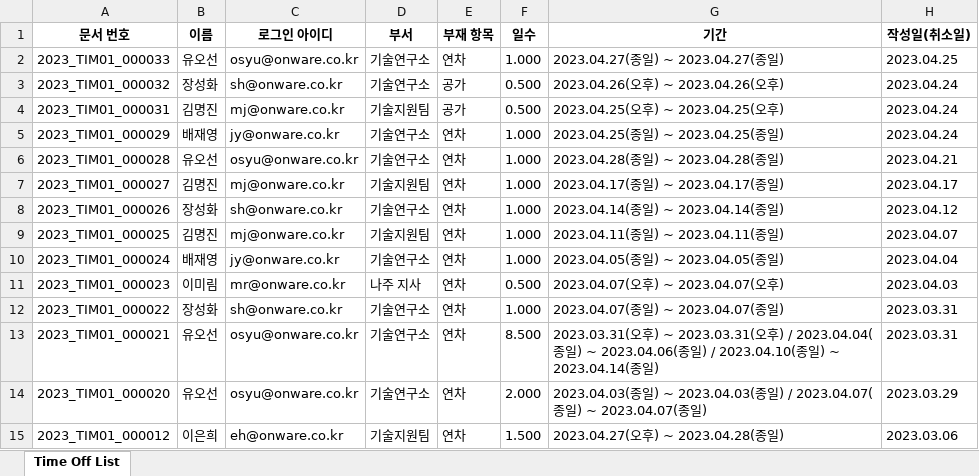
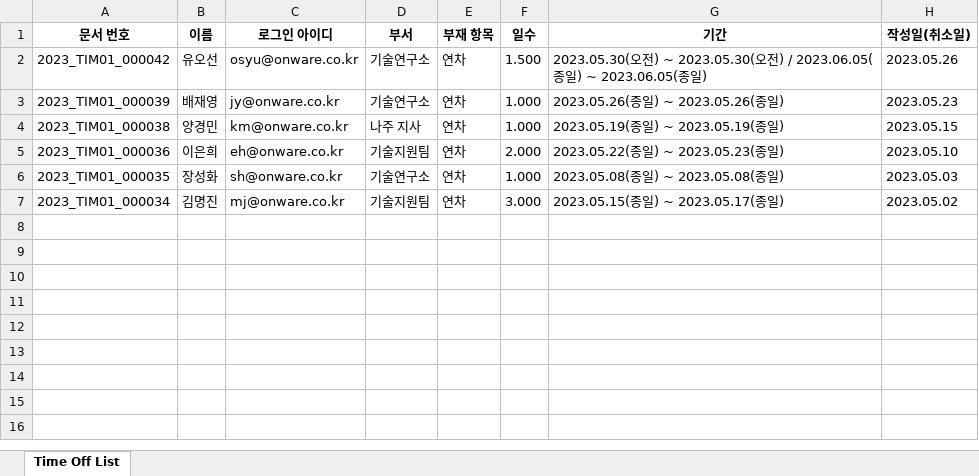
Before and after one commit to SsackTeun/Monthly-Absence-Calculator---Naverworkplace, an Excel workbook: data/absence/absence.xlsx, sheet Time Off List, drawn as a sheet; values as stored, in another font and other column widths than the file's, no borders; removed rows and columns are numbered as before the commit, all else as after; the diff names each change by its address in the sheet, - before the commit and + after, or states it on an @@ line.

```diff
--- a/data/absence/absence.xlsx (sheet Time Off List)
+++ b/data/absence/absence.xlsx (sheet Time Off List)
-A2 (문서 번호): 2023_TIM01_000033
+A2 (문서 번호): 2023_TIM01_000042
-F2 (일수): 1.000
+F2 (일수): 1.500
-G2 (기간): 2023.04.27(종일) ~ 2023.04.27(종일…
+G2 (기간): 2023.05.30(오전) ~ 2023.05.30(오전) / 2023.06.05(종일) ~ 2023.06.05(종일…
-H2 (작성일(취소일)): 2023.04.25
+H2 (작성일(취소일)): 2023.05.26
-row 3: 2023_TIM01_000032 | 장성화 | sh@onware.co.kr | 기술연구소 | 공가 | 0.500 | 2023.04.26(오후) ~ 2023.04.26(오후) | 2023.04.24
-row 4: 2023_TIM01_000031 | 김명진 | mj@onware.co.kr | 기술지원팀 | 공가 | 0.500 | 2023.04.25(오후) ~ 2023.04.25(오후) | 2023.04.24
-A3 (문서 번호): 2023_TIM01_000029
+A3 (문서 번호): 2023_TIM01_000039
-G3 (기간): 2023.04.25(종일) ~ 2023.04.25(종일)
+G3 (기간): 2023.05.26(종일) ~ 2023.05.26(종일)
-H3 (작성일(취소일)): 2023.04.24
+H3 (작성일(취소일)): 2023.05.23
-row 6: 2023_TIM01_000028 | 유오선 | osyu@onware.co.kr | 기술연구소 | 연차 | 1.000 | 2023.04.28(종일) ~ 2023.04.28(종일) | 2023.04.21
-A4 (문서 번호): 2023_TIM01_000027
+A4 (문서 번호): 2023_TIM01_000038
-B4 (이름): 김명진
+B4 (이름): 양경민
-C4 (로그인 아이디): mj@onware.co.kr
+C4 (로그인 아이디): km@onware.co.kr
-D4 (부서): 기술지원팀
+D4 (부서): 나주 지사
-G4 (기간): 2023.04.17(종일) ~ 2023.04.17(종일)
+G4 (기간): 2023.05.19(종일) ~ 2023.05.19(종일)
-H4 (작성일(취소일)): 2023.04.17
+H4 (작성일(취소일)): 2023.05.15
+row 5: 2023_TIM01_000036 | 이은희 | eh@onware.co.kr | 기술지원팀 | 연차 | 2.000 | 2023.05.22(종일) ~ 2023.05.23(종일) | 2023.05.10
-A6 (문서 번호): 2023_TIM01_000026
+A6 (문서 번호): 2023_TIM01_000035
-G6 (기간): 2023.04.14(종일) ~ 2023.04.14(종일)
+G6 (기간): 2023.05.08(종일) ~ 2023.05.08(종일)
-H6 (작성일(취소일)): 2023.04.12
+H6 (작성일(취소일)): 2023.05.03
-A7 (문서 번호): 2023_TIM01_000025
+A7 (문서 번호): 2023_TIM01_000034
-F7 (일수): 1.000
+F7 (일수): 3.000
-G7 (기간): 2023.04.11(종일) ~ 2023.04.11(종일)
+G7 (기간): 2023.05.15(종일) ~ 2023.05.17(종일)
-H7 (작성일(취소일)): 2023.04.07
+H7 (작성일(취소일)): 2023.05.02
-row 10: 2023_TIM01_000024 | 배재영 | jy@onware.co.kr | 기술연구소 | 연차 | 1.000 | 2023.04.05(종일) ~ 2023.04.05(종일) | 2023.04.04
-row 11: 2023_TIM01_000023 | 이미림 | mr@onware.co.kr | 나주 지사 | 연차 | 0.500 | 2023.04.07(오후) ~ 2023.04.07(오후) | 2023.04.03
-row 12: 2023_TIM01_000022 | 장성화 | sh@onware.co.kr | 기술연구소 | 연차 | 1.000 | 2023.04.07(종일) ~ 2023.04.07(종일) | 2023.03.31
-row 13: 2023_TIM01_000021 | 유오선 | osyu@onware.co.kr | 기술연구소 | 연차 | 8.500 | 2023.03.31(오후) ~ 2023.03.31(오후) / 2023.04.04(종일) ~ 2023.04.06(종일) / 2023.04.10(종일) ~ 2023.04.14(종일) | 2023.03.31
-row 14: 2023_TIM01_000020 | 유오선 | osyu@onware.co.kr | 기술연구소 | 연차 | 2.000 | 2023.04.03(종일) ~ 2023.04.03(종일) / 2023.04.07(종일) ~ 2023.04.07(종일) | 2023.03.29
-row 15: 2023_TIM01_000012 | 이은희 | eh@onware.co.kr | 기술지원팀 | 연차 | 1.500 | 2023.04.27(오후) ~ 2023.04.28(종일) | 2023.03.06
```
Also changed, not shown: 10 other files.
